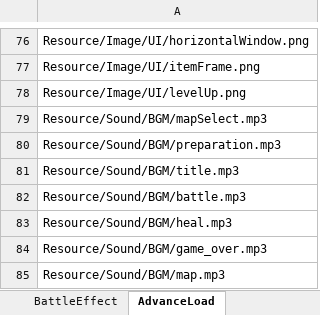
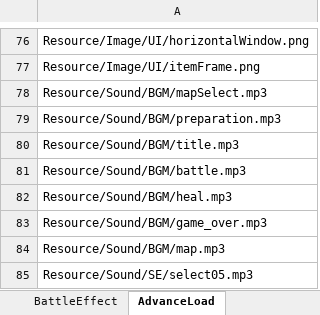
Before and after one commit to nagisa2039/Commander, an Excel workbook: Resource/DataBase/DataBase.xlsx, sheet AdvanceLoad, drawn as a sheet; only a part is shown, gaps mark what is left out; the shorter side is filled out with more unchanged rows; values as stored, in another font and other column widths than the file's, no borders; the diff names each change by its address in the sheet, - before the commit and + after, or states it on an @@ line.

```diff
--- a/Resource/DataBase/DataBase.xlsx (sheet AdvanceLoad)
+++ b/Resource/DataBase/DataBase.xlsx (sheet AdvanceLoad)
-row 78: Resource/Image/UI/levelUp.png
```
Also changed, not shown: 48 other files.
